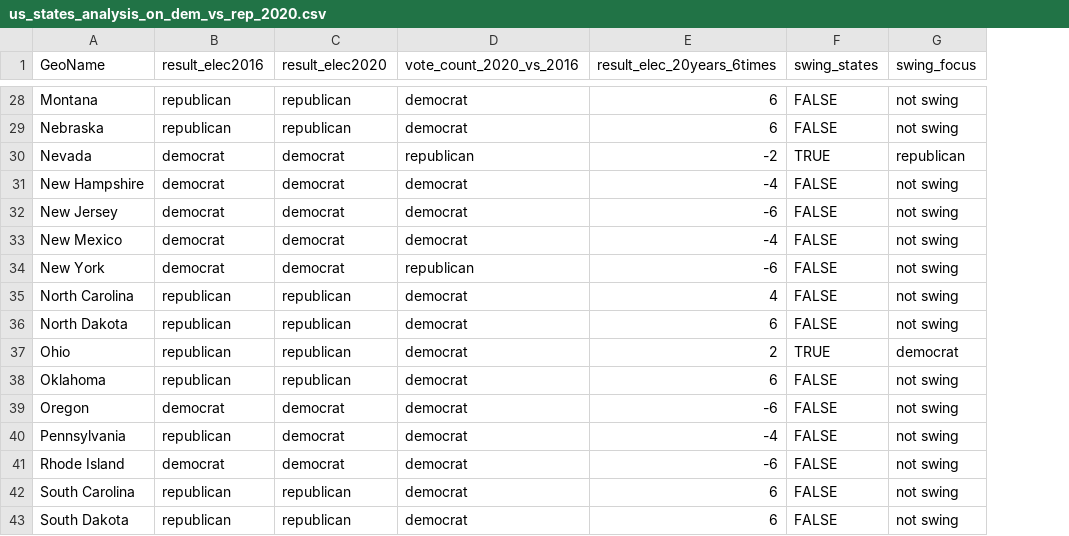
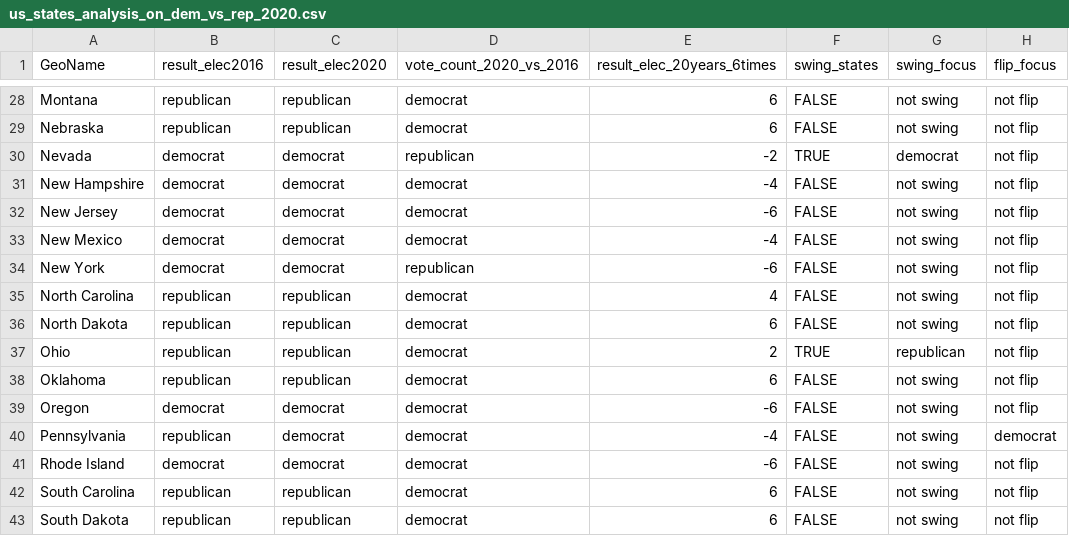
Before and after one commit to worapong-it/dse2, a CSV file: us_states_analysis_on_dem_vs_rep_2020.csv, drawn as a sheet; only a part is shown, gaps mark what is left out; the diff covers the shown part only; the diff names each change by its address in the sheet, - before the commit and + after, or states it on an @@ line.

Commit message:
Add files via upload
excel
- add flip_focus column
- correct missing value on last state row

csv
- change accordingly to the excel file

```diff
--- a/us_states_analysis_on_dem_vs_rep_2020.csv
+++ b/us_states_analysis_on_dem_vs_rep_2020.csv
+column H (flip_focus), rows 28-43: not flip | not flip | not flip | not flip | not flip | not flip | not flip | not flip | not flip | not flip | not flip | not flip | democrat | not flip | not flip | not flip
-G30 (swing_focus): republican
+G30 (swing_focus): democrat
-G37 (swing_focus): democrat
+G37 (swing_focus): republican
```
Also changed, not shown: 4 added rows and 9 edited cells elsewhere in this file, 1 other file.
